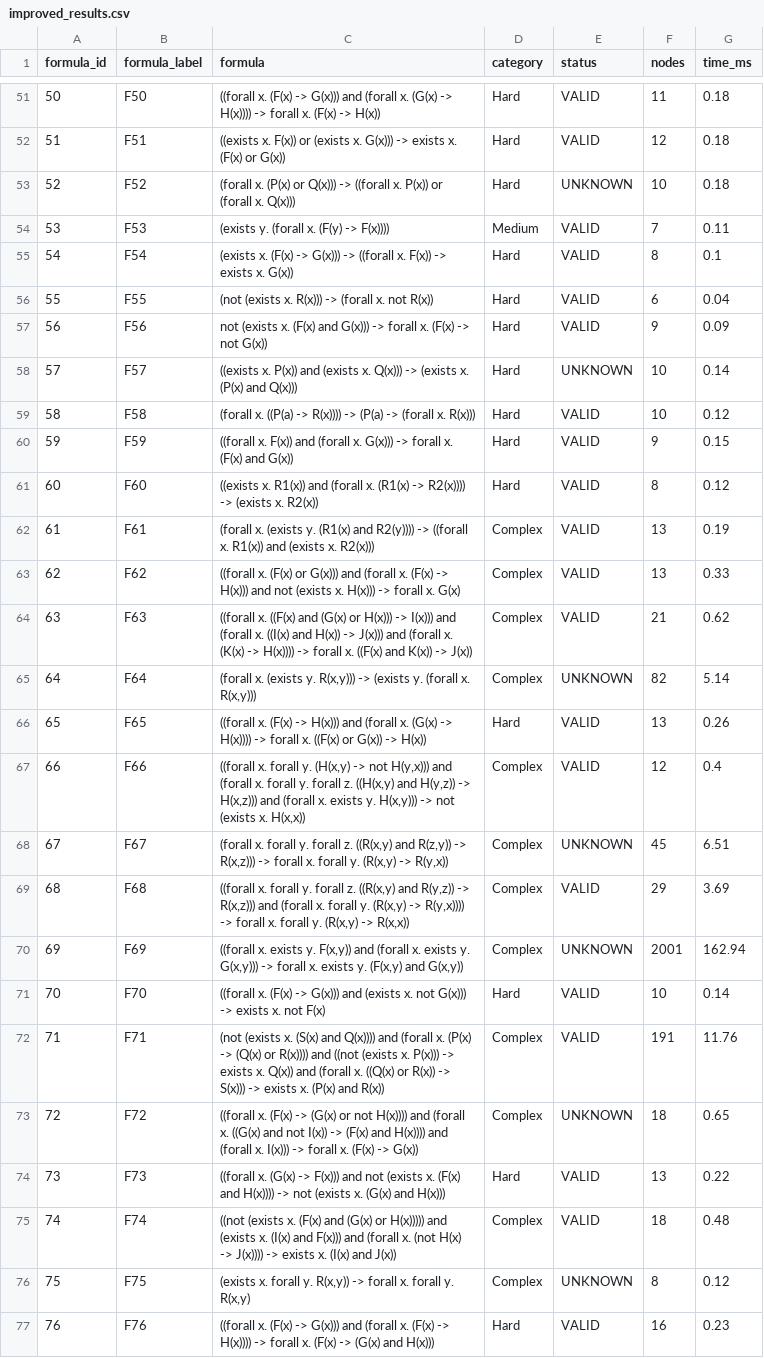
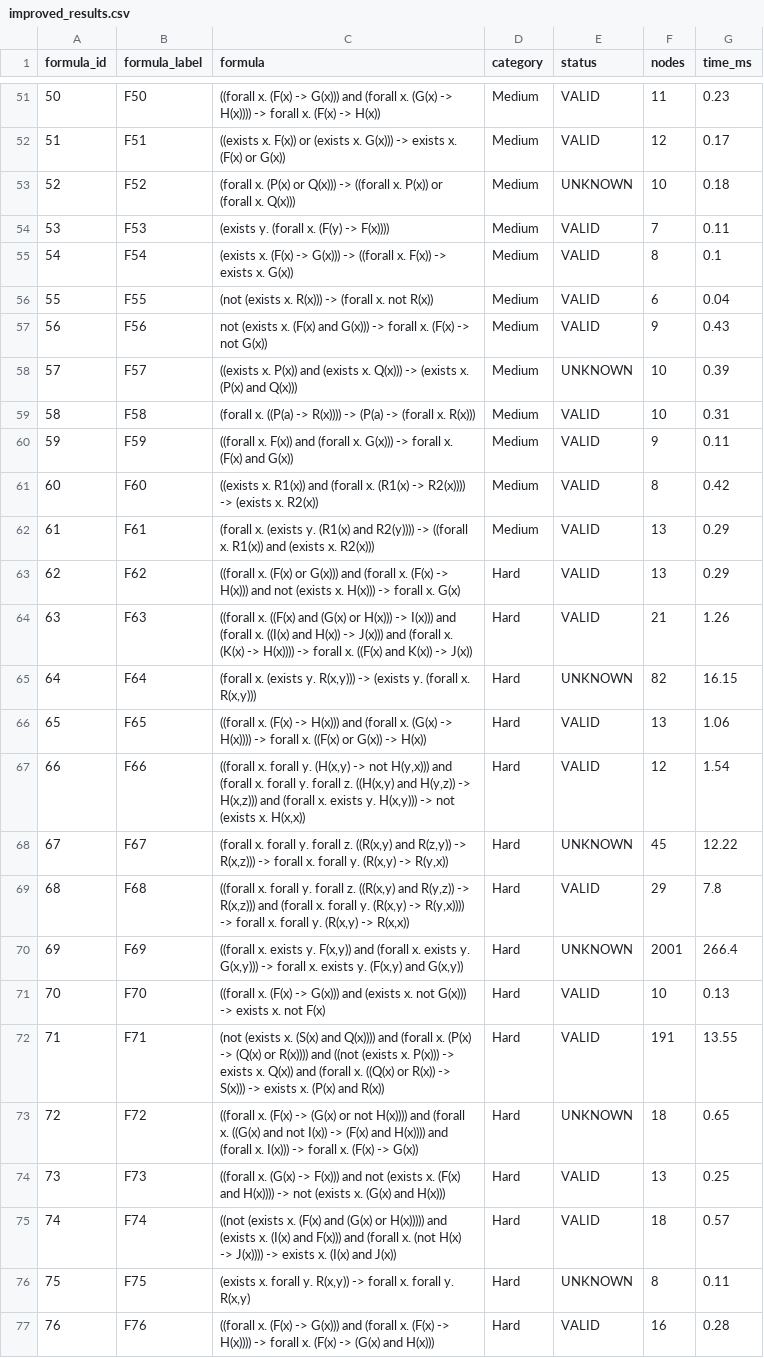
Before and after one commit to jindal-kashni/LogicAndAutomaticReasoning-A1, a CSV file: results/improved_results.csv, drawn as a sheet; only a part is shown, gaps mark what is left out; the diff covers the shown part only; the diff names each change by its address in the sheet, - before the commit and + after, or states it on an @@ line.

```diff
--- a/results/improved_results.csv
+++ b/results/improved_results.csv
-D51:D53 (category): Hard
+D51:D53 (category): Medium
-G51 (time_ms): 0.18
+G51 (time_ms): 0.23
-G52 (time_ms): 0.18
+G52 (time_ms): 0.17
-D55:D61 (category): Hard
+D55:D61 (category): Medium
-G57 (time_ms): 0.09
+G57 (time_ms): 0.43
-G58 (time_ms): 0.14
+G58 (time_ms): 0.39
-G59 (time_ms): 0.12
+G59 (time_ms): 0.31
-G60 (time_ms): 0.15
+G60 (time_ms): 0.11
-G61 (time_ms): 0.12
+G61 (time_ms): 0.42
-D62 (category): Complex
+D62 (category): Medium
-G62 (time_ms): 0.19
+G62 (time_ms): 0.29
-D63:D65 (category): Complex
+D63:D65 (category): Hard
-G63 (time_ms): 0.33
+G63 (time_ms): 0.29
-G64 (time_ms): 0.62
+G64 (time_ms): 1.26
-G65 (time_ms): 5.14
+G65 (time_ms): 16.15
-G66 (time_ms): 0.26
+G66 (time_ms): 1.06
-D67:D70 (category): Complex
+D67:D70 (category): Hard
-G67 (time_ms): 0.4
+G67 (time_ms): 1.54
-G68 (time_ms): 6.51
+G68 (time_ms): 12.22
-G69 (time_ms): 3.69
+G69 (time_ms): 7.8
-G70 (time_ms): 162.94
+G70 (time_ms): 266.4
-G71 (time_ms): 0.14
+G71 (time_ms): 0.13
-D72:D73 (category): Complex
+D72:D73 (category): Hard
-G72 (time_ms): 11.76
+G72 (time_ms): 13.55
-G74 (time_ms): 0.22
+G74 (time_ms): 0.25
-D75:D76 (category): Complex
+D75:D76 (category): Hard
-G75 (time_ms): 0.48
+G75 (time_ms): 0.57
-G76 (time_ms): 0.12
+G76 (time_ms): 0.11
-G77 (time_ms): 0.23
+G77 (time_ms): 0.28
```
Also changed, not shown: 147 edited cells elsewhere in this file, results/baseline_results.csv, 9 other files.
